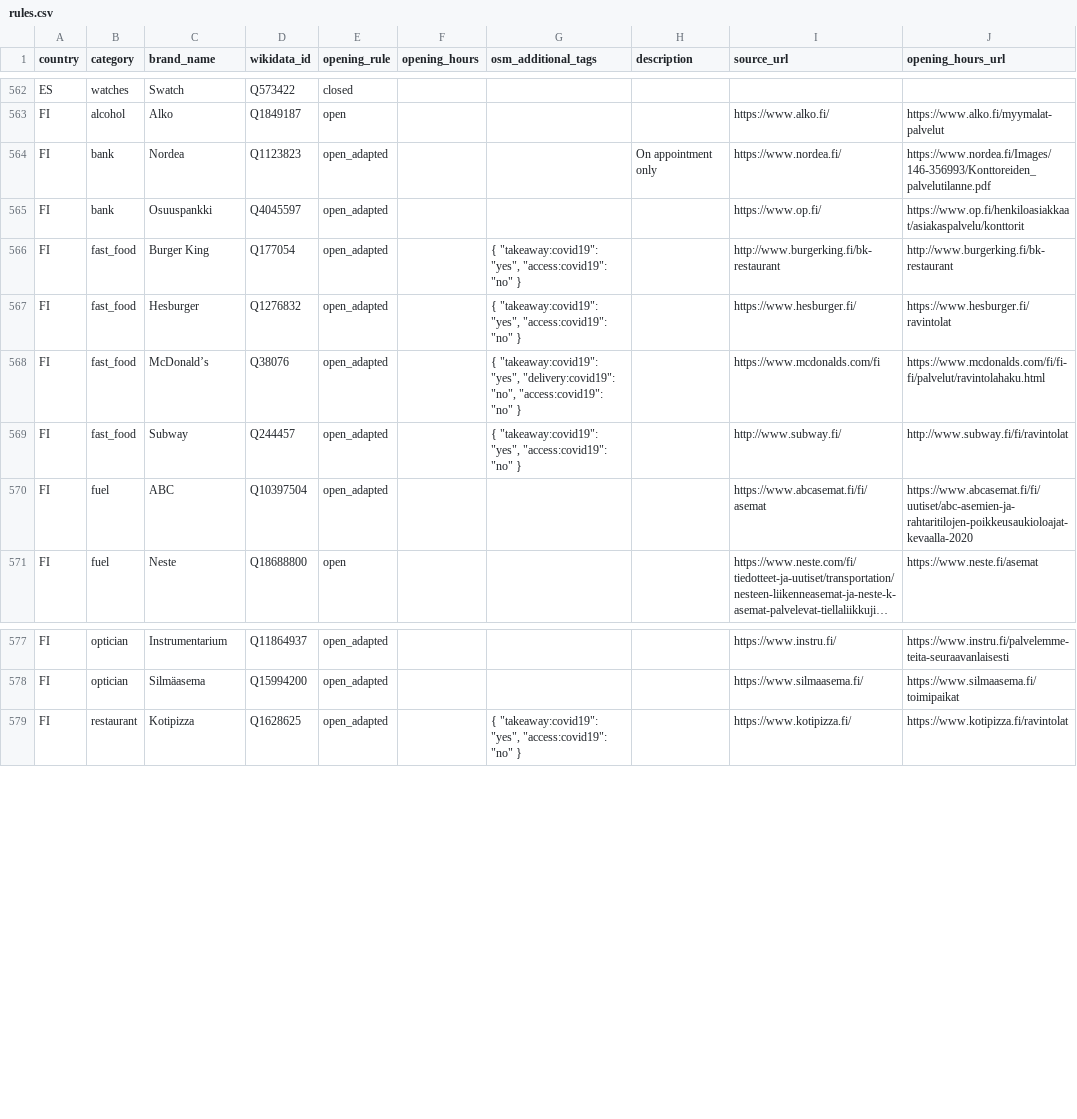
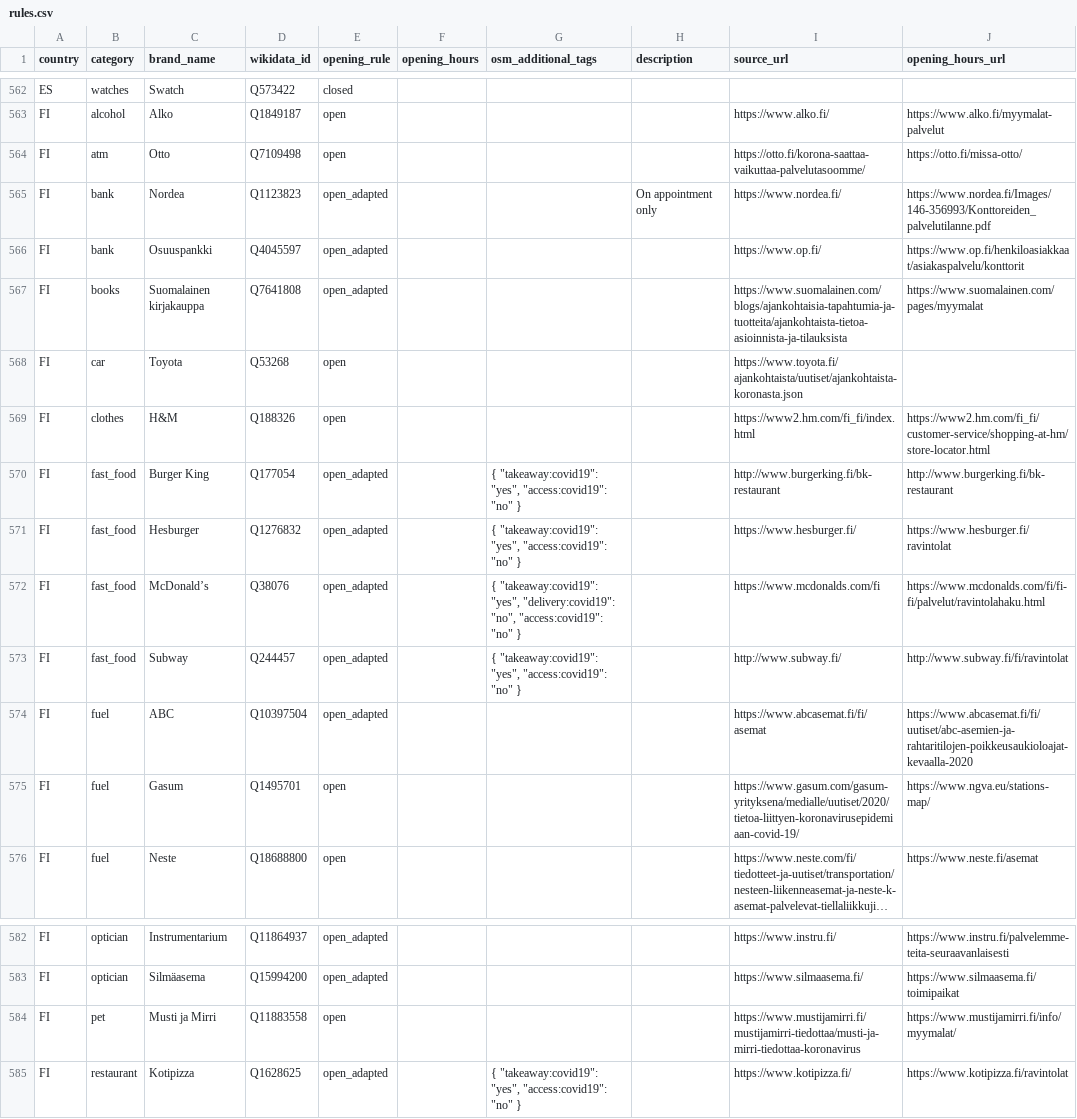
Before and after one commit to caresteouvert/Covid_enseignes, a CSV file: rules.csv, drawn as a sheet; only a part is shown, gaps mark what is left out; long unchanged cells end in …; the diff names each change by its address in the sheet, - before the commit and + after, or states it on an @@ line.

Commit message:
[Brand] FI rules #125 #126 #127 #128 #129 #130

```diff
--- a/rules.csv
+++ b/rules.csv
+row 564: FI | atm | Otto | Q7109498 | open |  |  |  | https://otto.fi/korona-saattaa-vaikuttaa-palvelutasoomme/ | https://otto.fi/missa-otto/
+row 567: FI | books | Suomalainen kirjakauppa | Q7641808 | open_adapted |  |  |  | https://www.suomalainen.com/blogs/ajankohtaisia-tapahtumia-ja-tuotteita/ajankohtaista-tietoa-asioinnista-ja-tilauksista | https://www.suomalainen.com/pages/myymalat
+row 568: FI | car | Toyota | Q53268 | open |  |  |  | https://www.toyota.fi/ajankohtaista/uutiset/ajankohtaista-koronasta.json
+row 569: FI | clothes | H&M | Q188326 | open |  |  |  | https://www2.hm.com/fi_fi/index.html | https://www2.hm.com/fi_fi/customer-service/shopping-at-hm/store-locator.html
+row 575: FI | fuel | Gasum | Q1495701 | open |  |  |  | https://www.gasum.com/gasum-yrityksena/medialle/uutiset/2020/tietoa-liittyen-koronavirusepidemiaan-covid-19/ | https://www.ngva.eu/stations-map/
+row 584: FI | pet | Musti ja Mirri | Q11883558 | open |  |  |  | https://www.mustijamirri.fi/mustijamirri-tiedottaa/musti-ja-mirri-tiedottaa-koronavirus | https://www.mustijamirri.fi/info/myymalat/
```
